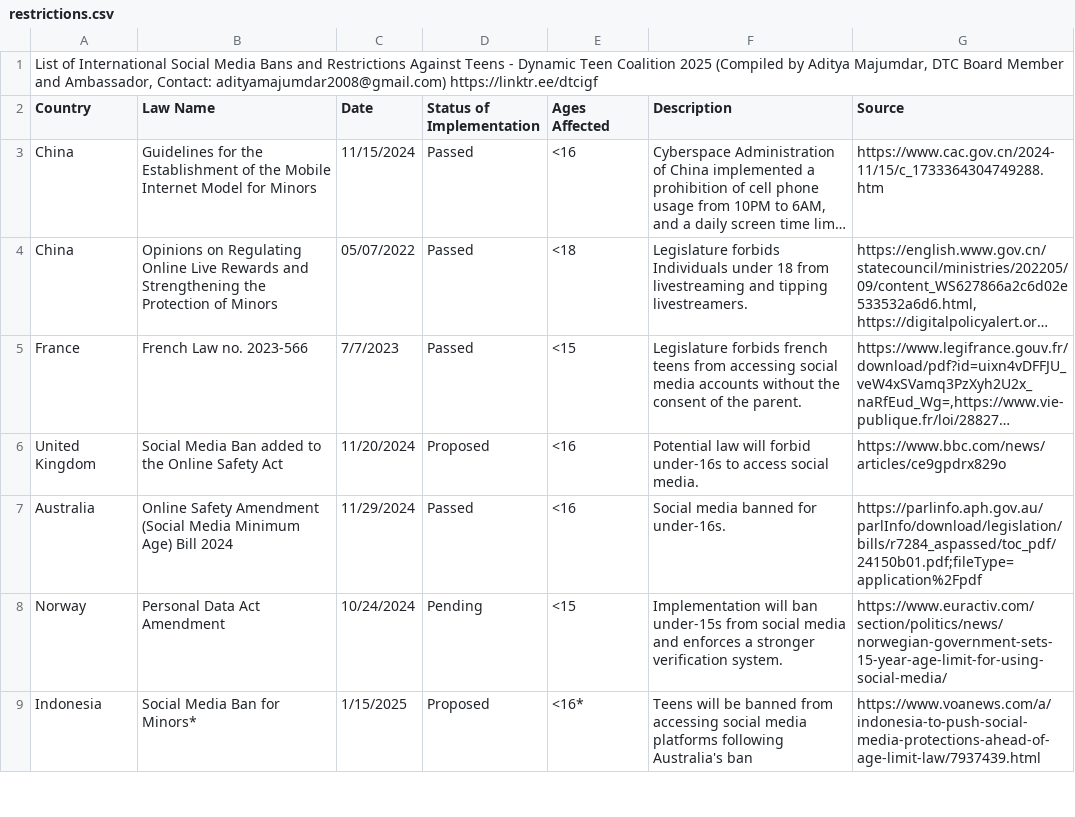
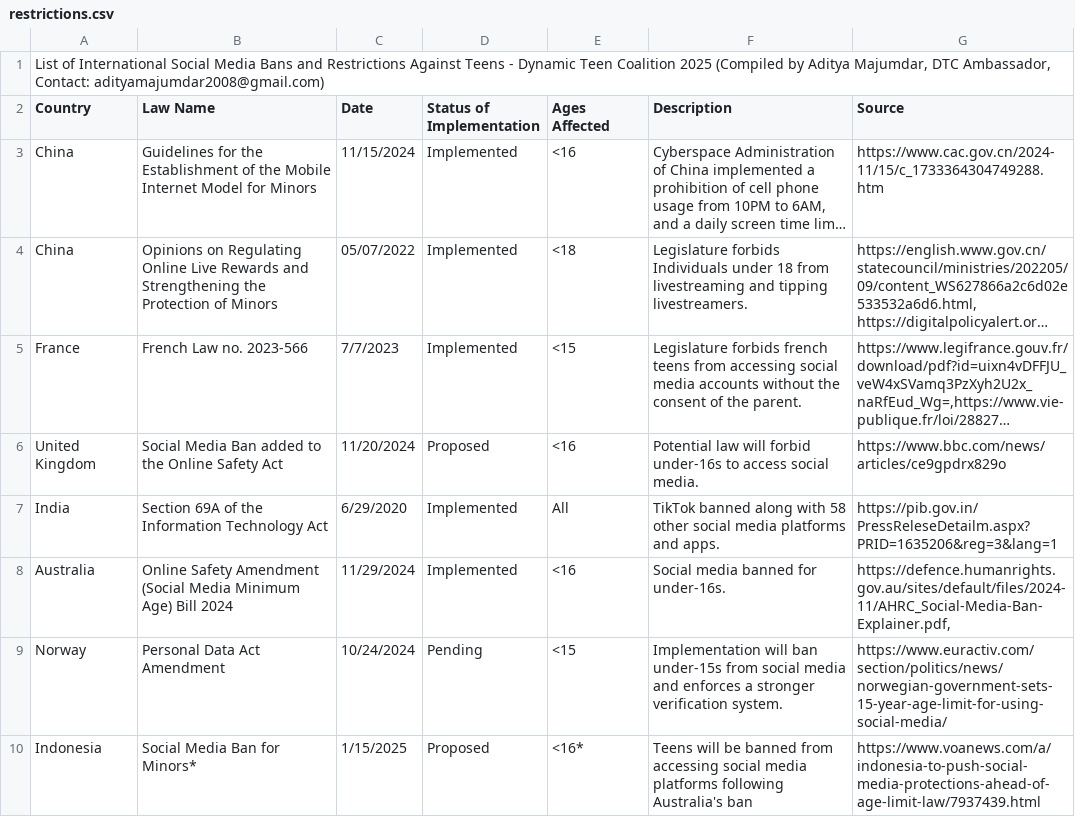
Before and after one commit to JT11-11/dtc-website, a CSV file: public/data/restrictions.csv, drawn as a sheet; only a part is shown; long unchanged cells end in …; addresses are those after the commit; the diff covers the shown part only; the diff names each change by its address in the sheet, - before the commit and + after, or states it on an @@ line.

```diff
--- a/public/data/restrictions.csv
+++ b/public/data/restrictions.csv
-A1 (Country): …Majumdar, DTC Board Member and Ambassador, Contact: adityamajumdar2008@gmail.com) https://linktr.ee/dtcigf
+A1 (Country): …Majumdar, DTC Ambassador, Contact: adityamajumdar2008@gmail.com)
-D3:D5 (Status of Implementation): Passed
+D3:D5 (Status of Implementation): Implemented
+row 7: India | Section 69A of the Information Technology Act | 6/29/2020 | Implemented | All | TikTok banned along with 58 other social media platforms and apps. | https://pib.gov.in/PressReleseDetailm.aspx?PRID=1635206&reg=3&lang=1
-D8 (Status of Implementation): Passed
+D8 (Status of Implementation): Implemented
-G8 (Source): https://parlinfo.aph.gov.au/parlInfo/download/legislation/bills/r7284_aspassed/toc_pdf/24150b01.pdf;fileType=application%2Fpdf
+G8 (Source): https://defence.humanrights.gov.au/sites/default/files/2024-11/AHRC_Social-Media-Ban-Explainer.pdf,
```
Also changed, not shown: 4 removed rows and 26 edited cells elsewhere in this file, 8 other files.
